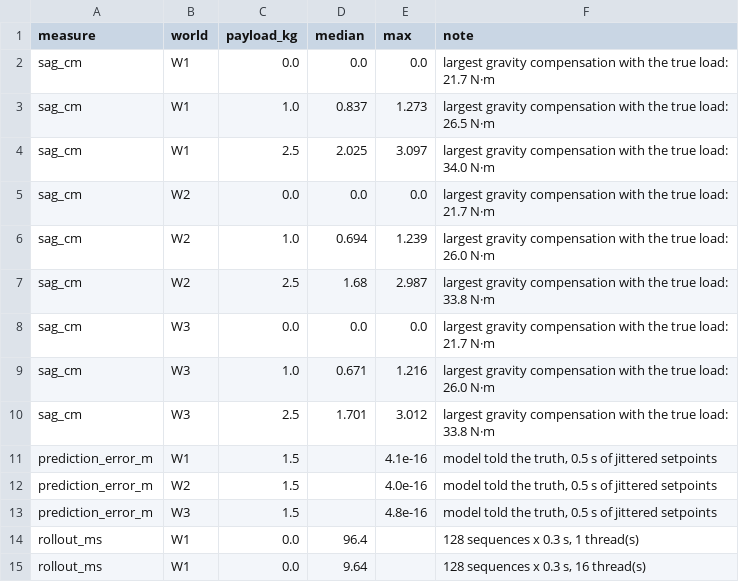
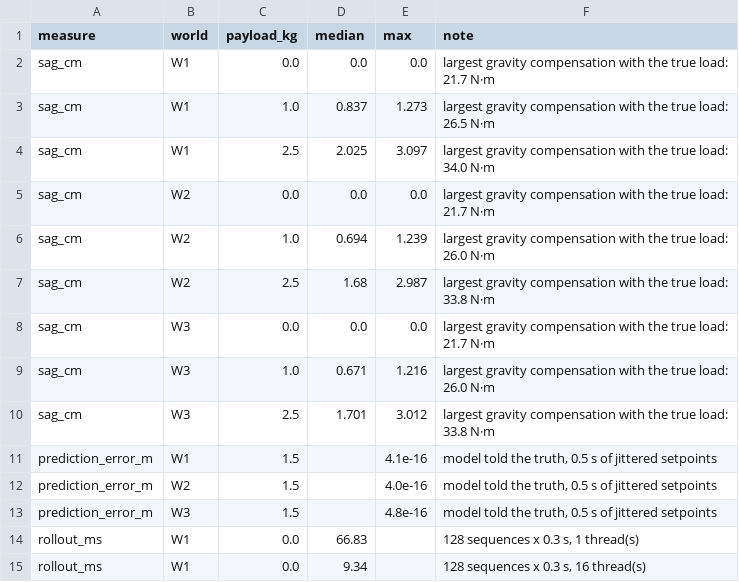
Before and after one commit to Shengwei-Li/Mphil_proj, a CSV file: results/m11/platform.csv, drawn as a sheet.

Commit message:
M11b: MPC over joint setpoints, online payload estimate and viewer for the Panda
The two-link MPC, planning joint setpoints that the robot's impedance loop
tracks. C1 on the Panda estimates the payload mass by least squares on MuJoCo's
inverse dynamics (linear in a point mass), re-estimated every 10 periods.
Interactive 3D viewer and a C0/C1 side-by-side snapshot.

```diff
--- a/results/m11/platform.csv
+++ b/results/m11/platform.csv
@@ -13,3 +13,3 @@ prediction_error_m,W2,1.5,,4.0e-16,"model told the truth, 0.5 s of jittered setp
 prediction_error_m,W3,1.5,,4.8e-16,"model told the truth, 0.5 s of jittered setpoints"
-rollout_ms,W1,0.0,96.4,,"128 sequences x 0.3 s, 1 thread(s)"
-rollout_ms,W1,0.0,9.64,,"128 sequences x 0.3 s, 16 thread(s)"
+rollout_ms,W1,0.0,66.83,,"128 sequences x 0.3 s, 1 thread(s)"
+rollout_ms,W1,0.0,9.34,,"128 sequences x 0.3 s, 16 thread(s)"
```
Also changed, not shown: 10 other files.
